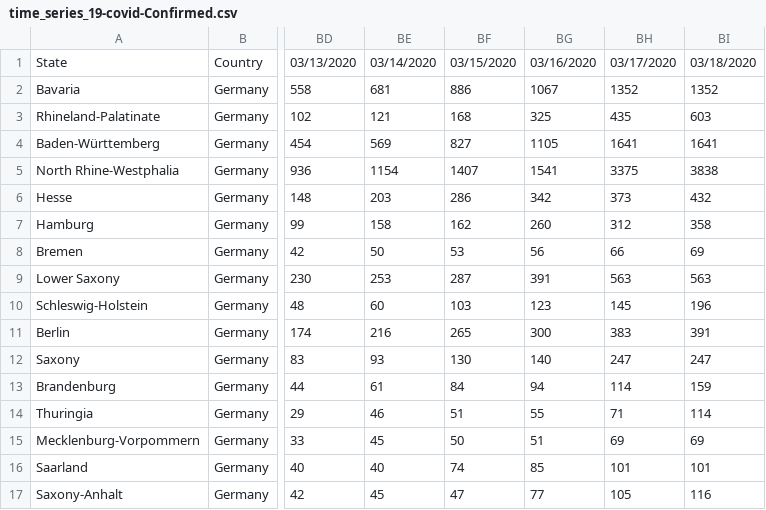
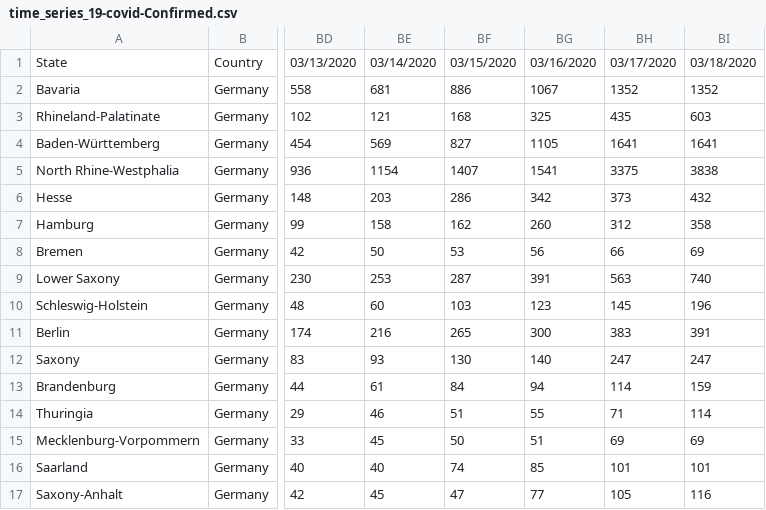
Before and after one commit to R-2-D-2/covid-19-germany, a CSV file: time_series_19-covid-Confirmed.csv, drawn as a sheet; only a part is shown, gaps mark what is left out; the diff names each change by its address in the sheet, - before the commit and + after, or states it on an @@ line.

Commit message:
Niedersachsen aktualisiert

```diff
--- a/time_series_19-covid-Confirmed.csv
+++ b/time_series_19-covid-Confirmed.csv
-BI9: 563
+BI9: 740
```
